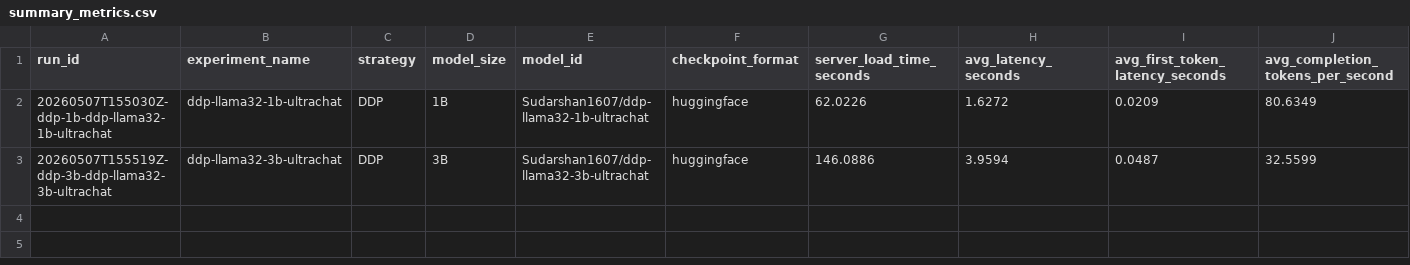
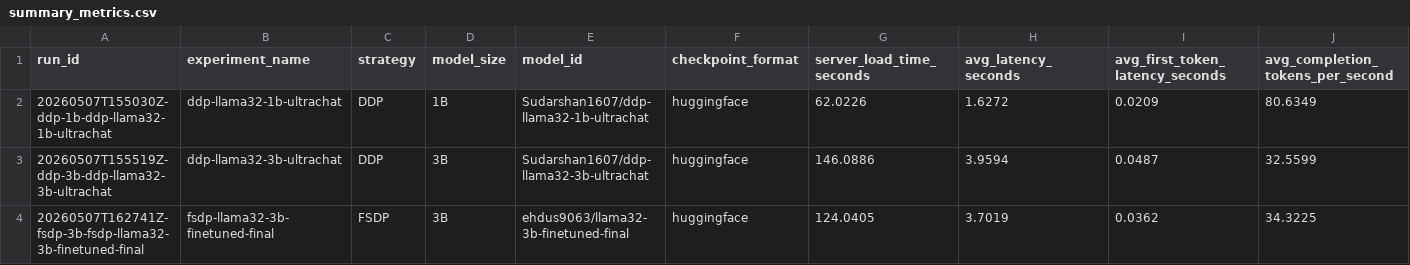
Before and after one commit to PeterMcMaster/distributed-llm-pipeline, a CSV file: vllm_deployment_eval/results/summary_metrics.csv, drawn as a sheet; only a part is shown; rows hold the shown columns only; the diff names each change by its address in the sheet, - before the commit and + after, or states it on an @@ line.

Commit message:
Add FSDP 3B vLLM deployment evaluation

```diff
--- a/vllm_deployment_eval/results/summary_metrics.csv
+++ b/vllm_deployment_eval/results/summary_metrics.csv
+row 4: 20260507T162741Z-fsdp-3b-fsdp-llama32-3b-finetuned-final | fsdp-llama32-3b-finetuned-final | FSDP | 3B | ehdus9063/llama32-3b-finetuned-final | huggingface | 124.0405 | 3.7019 | 0.0362 | 34.3225
```
Also changed, not shown: 12 other files.
